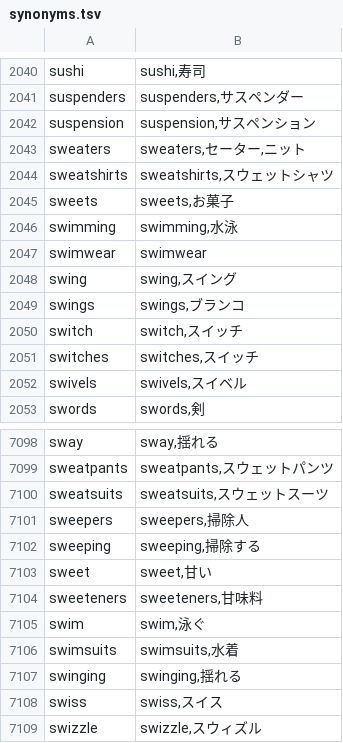
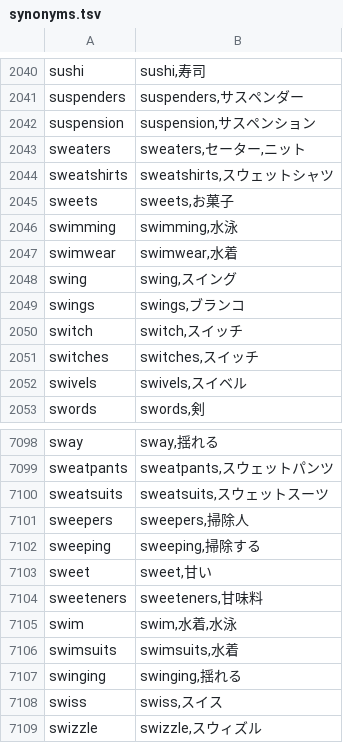
Before and after one commit to mytakuhide888/sakura-ama-wowma, a TSV file: docs/category_mapping/synonyms.tsv, drawn as a sheet; only a part is shown, gaps mark what is left out.

```diff
--- a/docs/category_mapping/synonyms.tsv
+++ b/docs/category_mapping/synonyms.tsv
@@ -2046,3 +2046,3 @@ sweets	sweets,お菓子
 swimming	swimming,水泳
-swimwear	swimwear
+swimwear	swimwear,水着
 swing	swing,スイング
@@ -7104,3 +7104,3 @@ sweet	sweet,甘い
 sweeteners	sweeteners,甘味料
-swim	swim,泳ぐ
+swim	swim,水着,水泳
 swimsuits	swimsuits,水着
```
Also changed, not shown: 2 other files.
